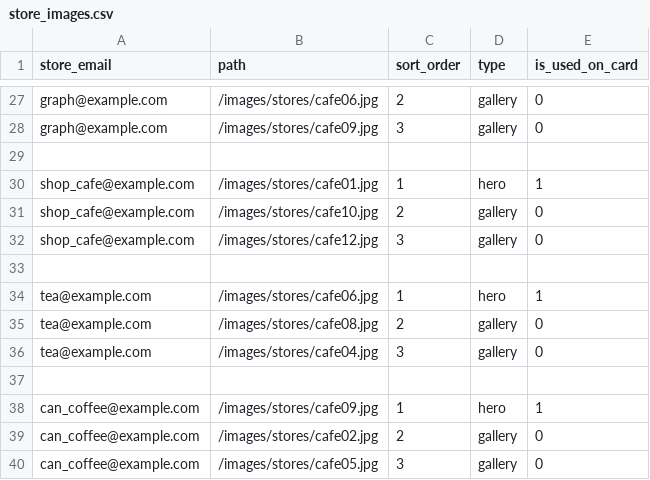
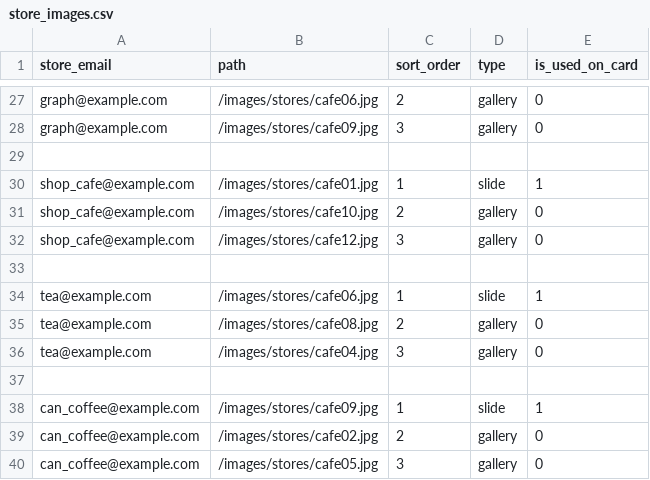
Before and after one commit to tahoito/cafest_app, a CSV file: src/database/seeders/data/store_images.csv, drawn as a sheet; only a part is shown, gaps mark what is left out; the diff covers the shown part only.

```diff
--- a/src/database/seeders/data/store_images.csv
+++ b/src/database/seeders/data/store_images.csv
@@ -29,3 +29,3 @@ graph@example.com,/images/stores/cafe09.jpg,3,gallery,0
 
-shop_cafe@example.com,/images/stores/cafe01.jpg,1,hero,1
+shop_cafe@example.com,/images/stores/cafe01.jpg,1,slide,1
 shop_cafe@example.com,/images/stores/cafe10.jpg,2,gallery,0
@@ -33,3 +33,3 @@ shop_cafe@example.com,/images/stores/cafe12.jpg,3,gallery,0
 
-tea@example.com,/images/stores/cafe06.jpg,1,hero,1
+tea@example.com,/images/stores/cafe06.jpg,1,slide,1
 tea@example.com,/images/stores/cafe08.jpg,2,gallery,0
@@ -37,3 +37,3 @@ tea@example.com,/images/stores/cafe04.jpg,3,gallery,0
 
-can_coffee@example.com,/images/stores/cafe09.jpg,1,hero,1
+can_coffee@example.com,/images/stores/cafe09.jpg,1,slide,1
 can_coffee@example.com,/images/stores/cafe02.jpg,2,gallery,0
```
Also changed, not shown: 7 edited cells elsewhere in this file, 4 other files.
